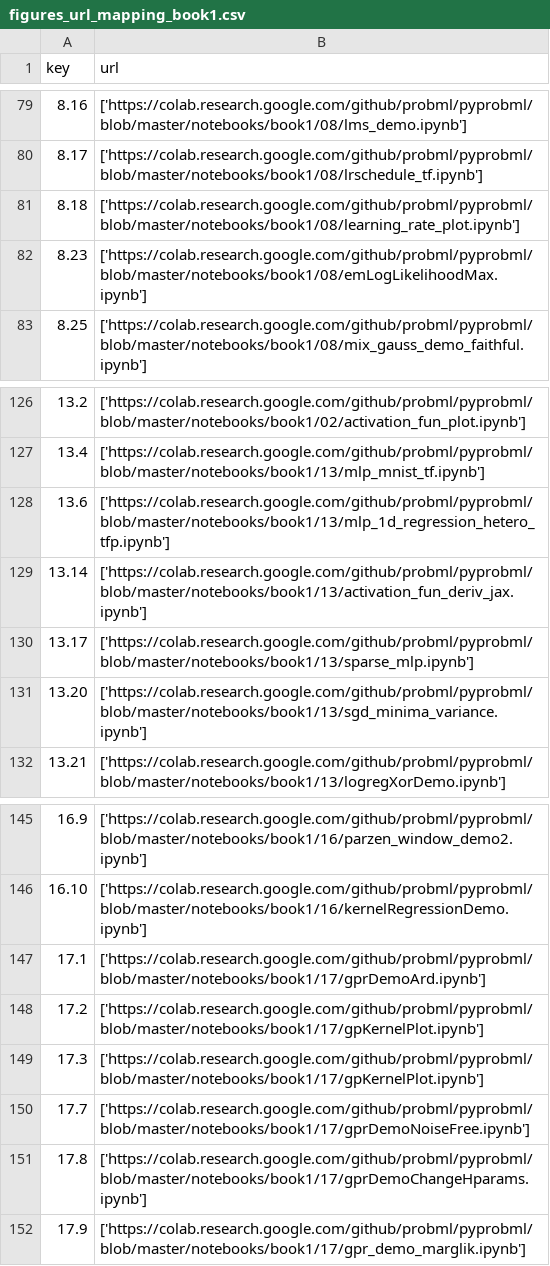
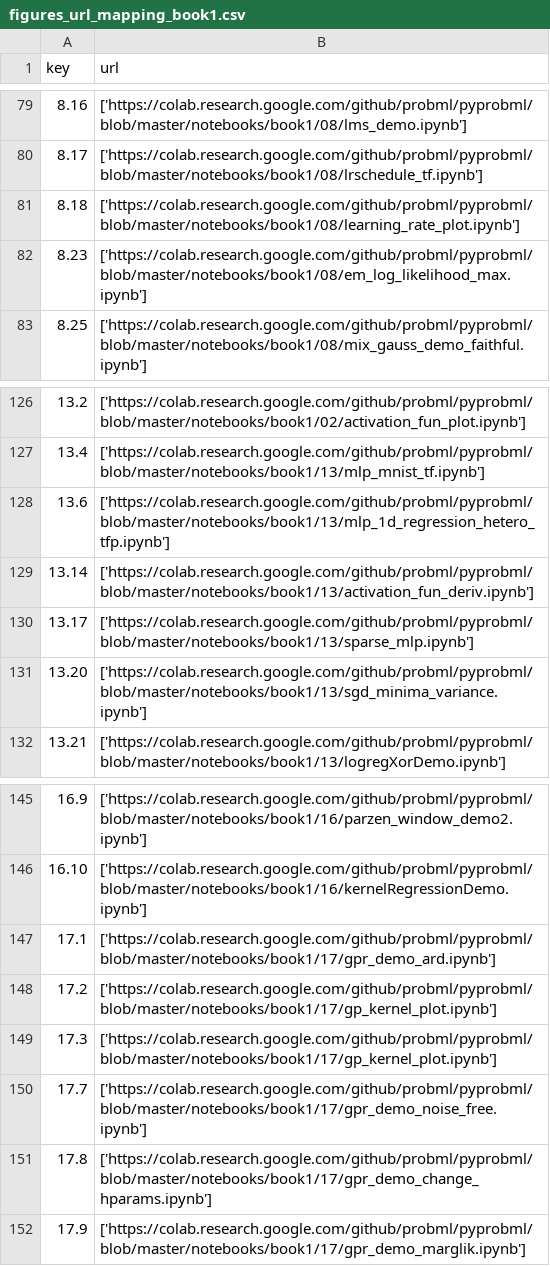
Before and after one commit to sclkim1/pml-book1-dashboard, a CSV file: internal/figures_url_mapping_book1.csv, drawn as a sheet; only a part is shown, gaps mark what is left out.

```diff
--- a/internal/figures_url_mapping_book1.csv
+++ b/internal/figures_url_mapping_book1.csv
@@ -81,3 +81,3 @@ key,url
 8.18,['https://colab.research.google.com/github/probml/pyprobml/blob/master/notebooks/book1/08/learning_rate_plot.ipynb']
-8.23,['https://colab.research.google.com/github/probml/pyprobml/blob/master/notebooks/book1/08/emLogLikelihoodMax.ipynb']
+8.23,['https://colab.research.google.com/github/probml/pyprobml/blob/master/notebooks/book1/08/em_log_likelihood_max.ipynb']
 8.25,['https://colab.research.google.com/github/probml/pyprobml/blob/master/notebooks/book1/08/mix_gauss_demo_faithful.ipynb']
@@ -128,3 +128,3 @@ key,url
 13.6,['https://colab.research.google.com/github/probml/pyprobml/blob/master/notebooks/book1/13/mlp_1d_regression_hetero_tfp.ipynb']
-13.14,['https://colab.research.google.com/github/probml/pyprobml/blob/master/notebooks/book1/13/activation_fun_deriv_jax.ipynb']
+13.14,['https://colab.research.google.com/github/probml/pyprobml/blob/master/notebooks/book1/13/activation_fun_deriv.ipynb']
 13.17,['https://colab.research.google.com/github/probml/pyprobml/blob/master/notebooks/book1/13/sparse_mlp.ipynb']
@@ -146,7 +146,7 @@ key,url
 16.10,['https://colab.research.google.com/github/probml/pyprobml/blob/master/notebooks/book1/16/kernelRegressionDemo.ipynb']
-17.1,['https://colab.research.google.com/github/probml/pyprobml/blob/master/notebooks/book1/17/gprDemoArd.ipynb']
-17.2,['https://colab.research.google.com/github/probml/pyprobml/blob/master/notebooks/book1/17/gpKernelPlot.ipynb']
-17.3,['https://colab.research.google.com/github/probml/pyprobml/blob/master/notebooks/book1/17/gpKernelPlot.ipynb']
-17.7,['https://colab.research.google.com/github/probml/pyprobml/blob/master/notebooks/book1/17/gprDemoNoiseFree.ipynb']
-17.8,['https://colab.research.google.com/github/probml/pyprobml/blob/master/notebooks/book1/17/gprDemoChangeHparams.ipynb']
+17.1,['https://colab.research.google.com/github/probml/pyprobml/blob/master/notebooks/book1/17/gpr_demo_ard.ipynb']
+17.2,['https://colab.research.google.com/github/probml/pyprobml/blob/master/notebooks/book1/17/gp_kernel_plot.ipynb']
+17.3,['https://colab.research.google.com/github/probml/pyprobml/blob/master/notebooks/book1/17/gp_kernel_plot.ipynb']
+17.7,['https://colab.research.google.com/github/probml/pyprobml/blob/master/notebooks/book1/17/gpr_demo_noise_free.ipynb']
+17.8,['https://colab.research.google.com/github/probml/pyprobml/blob/master/notebooks/book1/17/gpr_demo_change_hparams.ipynb']
 17.9,['https://colab.research.google.com/github/probml/pyprobml/blob/master/notebooks/book1/17/gpr_demo_marglik.ipynb']
```
Also changed, not shown: 8 other files.
